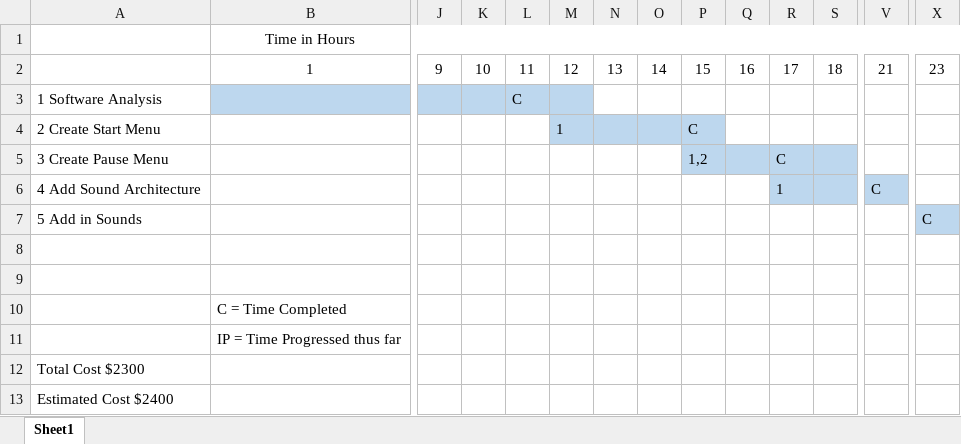
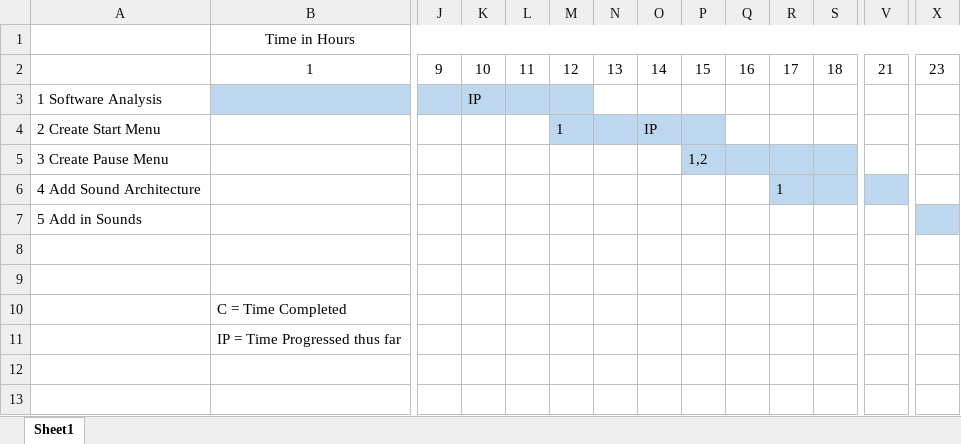
Before and after one commit to joelatwo/Team4Game, an Excel workbook: doc/JAGanttChart.xlsx, sheet Sheet1, drawn as a sheet; only a part is shown, gaps mark what is left out; values as stored, in another font and other column widths than the file's, no borders; rows hold the shown columns only; the diff names each change by its address in the sheet, - before the commit and + after, or states it on an @@ line.

```diff
--- a/doc/JAGanttChart.xlsx (sheet Sheet1)
+++ b/doc/JAGanttChart.xlsx (sheet Sheet1)
-K3: (empty)
+K3: IP
-L3: C
+L3: (empty)
-O4: (empty)
+O4: IP
-P4: C
+P4: (empty)
-R5: C
+R5: (empty)
-V6: C
+V6: (empty)
-X7: C
+X7: (empty)
-row 12: Total Cost $2300
-row 13: Estimated Cost $2400
```
Also changed, not shown: 42 other files.
